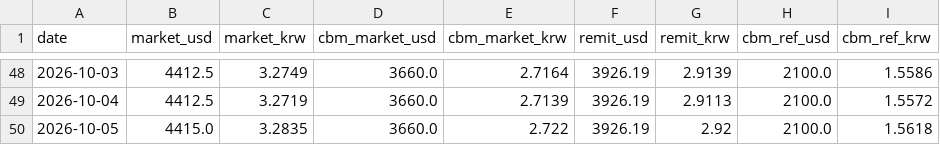
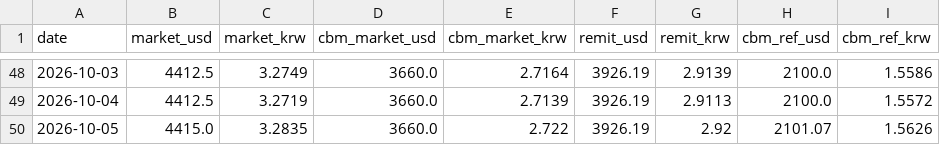
Before and after one commit to park1004di/mmk-cal, a CSV file: history.csv, drawn as a sheet; only a part is shown, gaps mark what is left out.

```diff
--- a/history.csv
+++ b/history.csv
@@ -49,2 +49,2 @@
 2026-10-04,4412.5,3.2719,3660.0,2.7139,3926.19,2.9113,2100.0,1.5572
-2026-10-05,4415.0,3.2835,3660.0,2.722,3926.19,2.92,2100.0,1.5618
+2026-10-05,4415.0,3.2835,3660.0,2.722,3926.19,2.92,2101.07,1.5626
```
Also changed, not shown: 3 other files.
